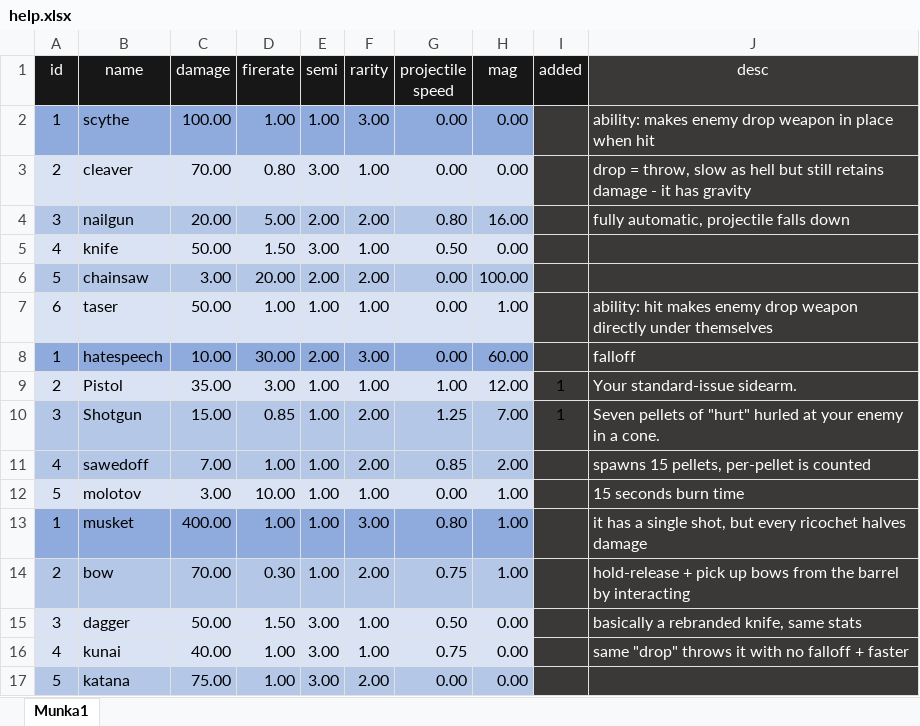
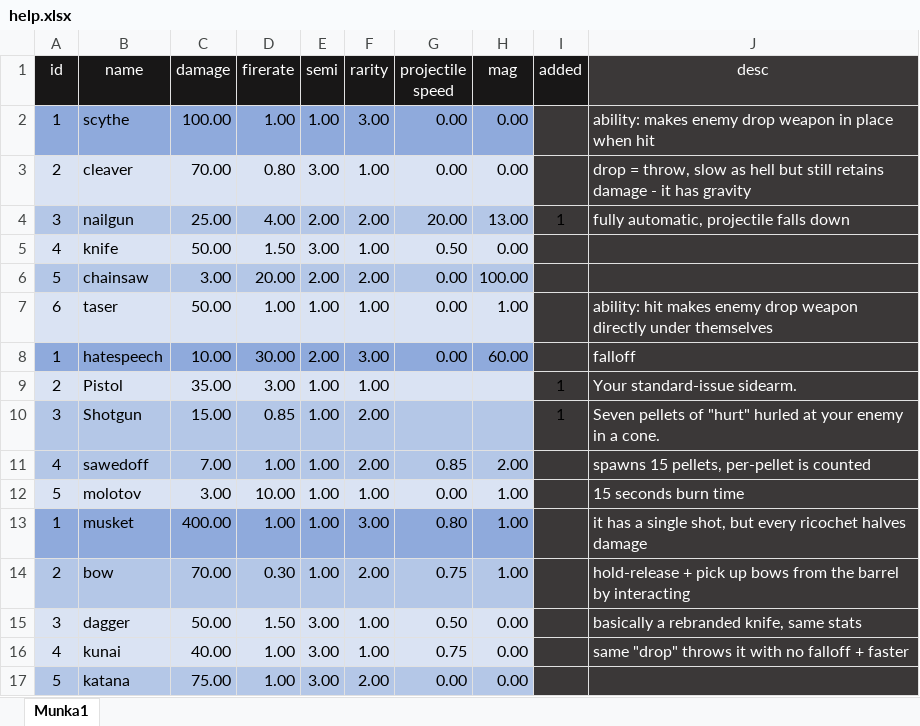
Before and after one commit to batyuzo/BulletHell_prototypes, an Excel workbook: assets/weapons/help.xlsx, sheet Munka1, drawn as a sheet; only a part is shown; values as stored, in another font and other column widths than the file's, no borders; conditional formats not drawn; the diff names each change by its address in the sheet, - before the commit and + after, or states it on an @@ line.

```diff
--- a/assets/weapons/help.xlsx (sheet Munka1)
+++ b/assets/weapons/help.xlsx (sheet Munka1)
-C4 (damage): 20.00
+C4 (damage): 25.00
-D4 (firerate): 5.00
+D4 (firerate): 4.00
-G4 (projectile speed): 0.80
+G4 (projectile speed): 20.00
-H4 (mag): 16.00
+H4 (mag): 13.00
-I4 (added): (empty)
+I4 (added): 1
-G9 (projectile speed): 1.00
+G9 (projectile speed): (empty)
-H9 (mag): 12.00
+H9 (mag): (empty)
-G10 (projectile speed): 1.25
+G10 (projectile speed): (empty)
-H10 (mag): 7.00
+H10 (mag): (empty)
```
Also changed, not shown: 20 other files.
